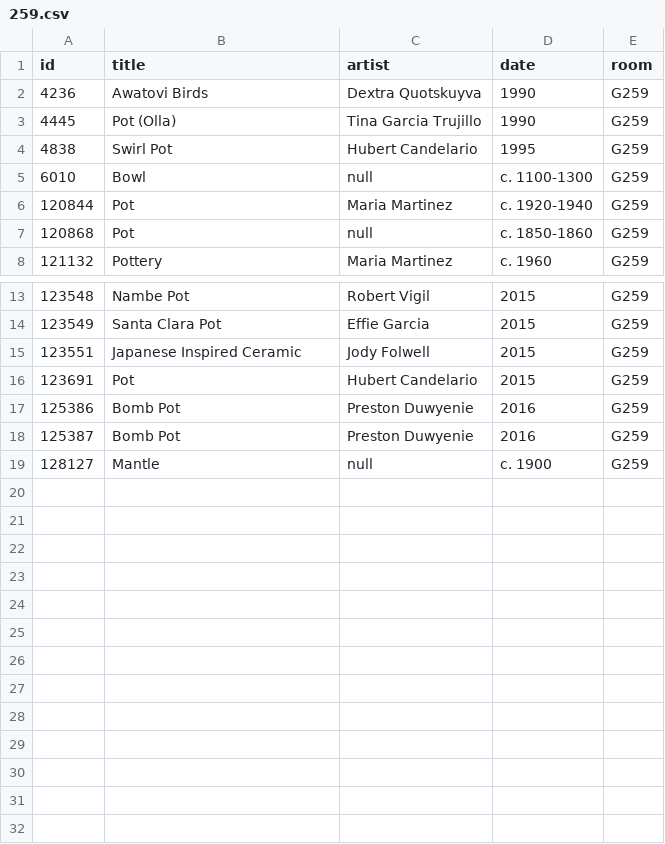
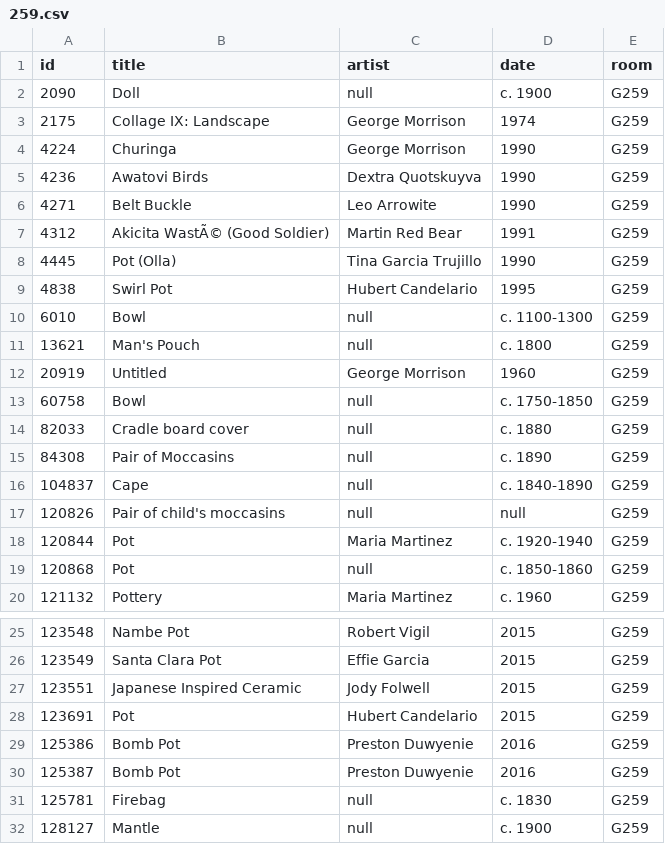
Before and after one commit to miabot/galleries.csv, a CSV file: galleries/259.csv, drawn as a sheet; only a part is shown, gaps mark what is left out; the diff names each change by its address in the sheet, - before the commit and + after, or states it on an @@ line.

```diff
--- a/galleries/259.csv
+++ b/galleries/259.csv
+row 2: 2090 | Doll | null | c. 1900 | G259
+row 3: 2175 | Collage IX: Landscape | George Morrison | 1974 | G259
+row 4: 4224 | Churinga | George Morrison | 1990 | G259
+row 6: 4271 | Belt Buckle | Leo Arrowite | 1990 | G259
+row 7: 4312 | Akicita WastÃ© (Good Soldier) | Martin Red Bear | 1991 | G259
+row 11: 13621 | Man's Pouch | null | c. 1800 | G259
+row 12: 20919 | Untitled | George Morrison | 1960 | G259
+row 13: 60758 | Bowl | null | c. 1750-1850 | G259
+row 14: 82033 | Cradle board cover | null | c. 1880 | G259
+row 15: 84308 | Pair of Moccasins | null | c. 1890 | G259
+row 16: 104837 | Cape | null | c. 1840-1890 | G259
+row 17: 120826 | Pair of child's moccasins | null | null | G259
+row 31: 125781 | Firebag | null | c. 1830 | G259
```
Also changed, not shown: galleries/302.csv, galleries/371.csv, 4 other files.
